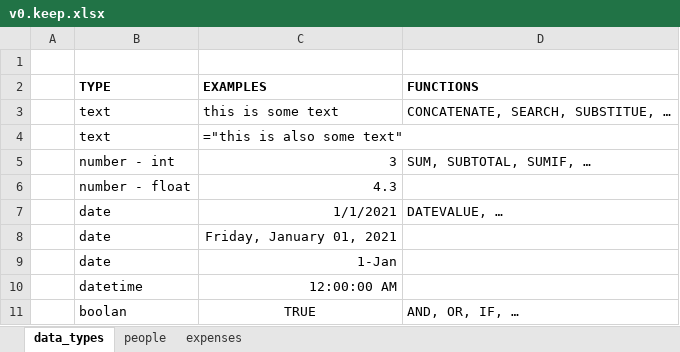
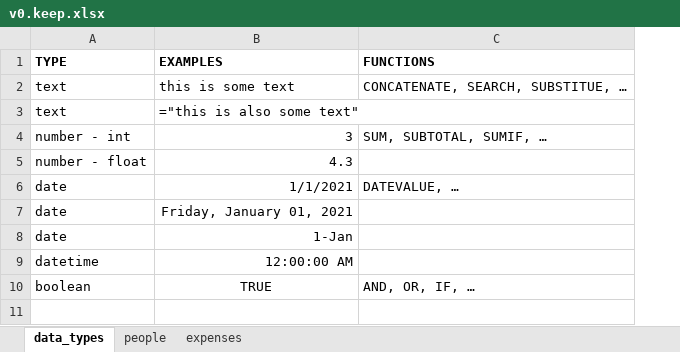
Before and after one commit to nxnarbais/python4excel, an Excel workbook: other_xlsx/v0.keep.xlsx, sheet data_types, drawn as a sheet; values as stored, in another font and other column widths than the file's, no borders; removed rows and columns are numbered as before the commit, all else as after; the diff names each change by its address in the sheet, - before the commit and + after, or states it on an @@ line.

```diff
--- a/other_xlsx/v0.keep.xlsx (sheet data_types)
+++ b/other_xlsx/v0.keep.xlsx (sheet data_types)
-column A, empty
-row 1: (empty)
-A10 (TYPE): boolan
+A10 (TYPE): boolean
```
Also changed, not shown: sheet people, 9 other files.
